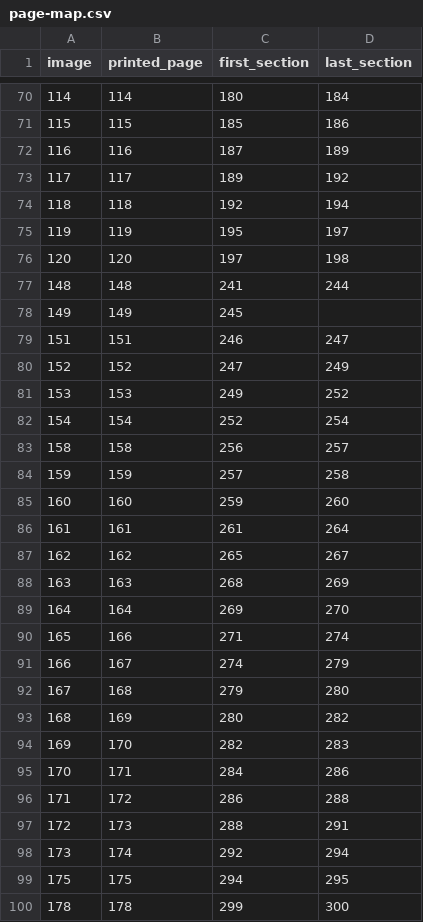
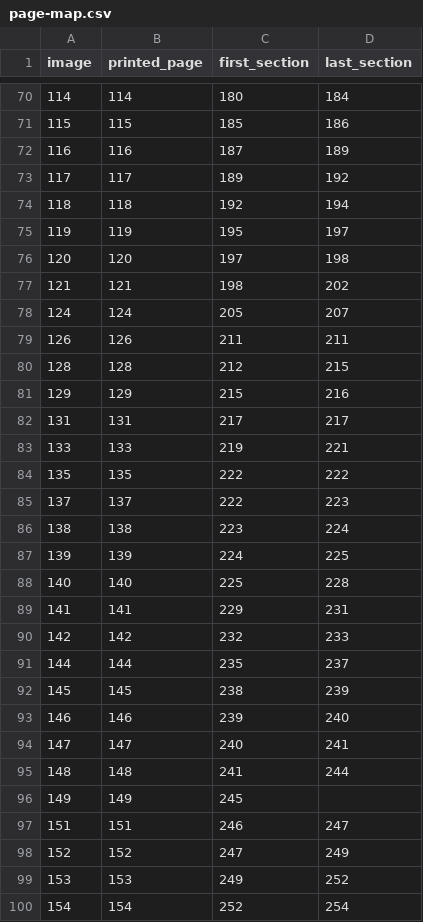
Before and after one commit to udapaana/dukrnkarane, a CSV file: data/page-map.csv, drawn as a sheet; only a part is shown, gaps mark what is left out; the shorter side is filled out with more unchanged rows; the diff names each change by its address in the sheet, - before the commit and + after, or states it on an @@ line.

```diff
--- a/data/page-map.csv
+++ b/data/page-map.csv
+row 77: 121 | 121 | 198 | 202
+row 78: 124 | 124 | 205 | 207
+row 79: 126 | 126 | 211 | 211
+row 80: 128 | 128 | 212 | 215
+row 81: 129 | 129 | 215 | 216
+row 82: 131 | 131 | 217 | 217
+row 83: 133 | 133 | 219 | 221
+row 84: 135 | 135 | 222 | 222
+row 85: 137 | 137 | 222 | 223
+row 86: 138 | 138 | 223 | 224
+row 87: 139 | 139 | 224 | 225
+row 88: 140 | 140 | 225 | 228
+row 89: 141 | 141 | 229 | 231
+row 90: 142 | 142 | 232 | 233
+row 91: 144 | 144 | 235 | 237
+row 92: 145 | 145 | 238 | 239
+row 93: 146 | 146 | 239 | 240
+row 94: 147 | 147 | 240 | 241
```
Also changed, not shown: 38 other files.
